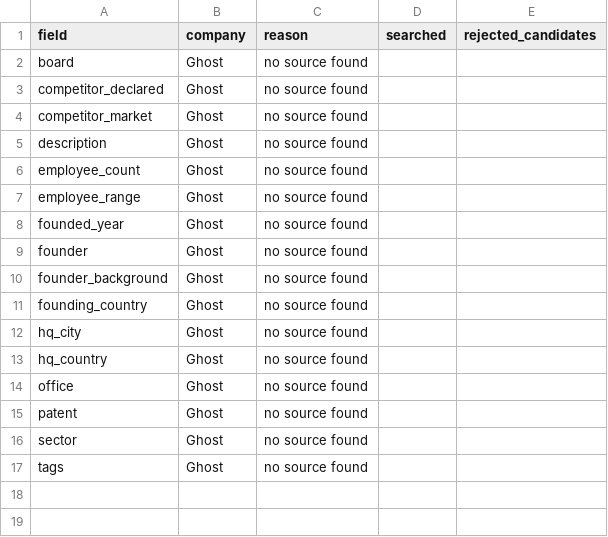
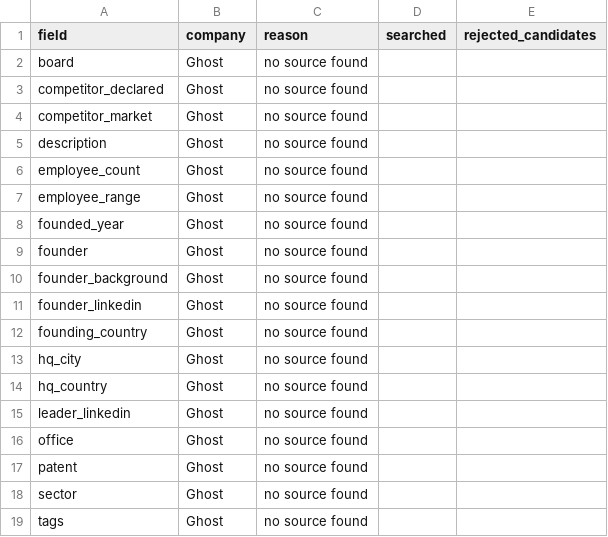
Before and after one commit to avivp112/alphamap-platform, a CSV file: missing_by_field.csv, drawn as a sheet.

```diff
--- a/missing_by_field.csv
+++ b/missing_by_field.csv
@@ -10,2 +10,3 @@ founder,Ghost,no source found,,
 founder_background,Ghost,no source found,,
+founder_linkedin,Ghost,no source found,,
 founding_country,Ghost,no source found,,
@@ -13,2 +14,3 @@ hq_city,Ghost,no source found,,
 hq_country,Ghost,no source found,,
+leader_linkedin,Ghost,no source found,,
 office,Ghost,no source found,,
```
Also changed, not shown: 14 other files.
